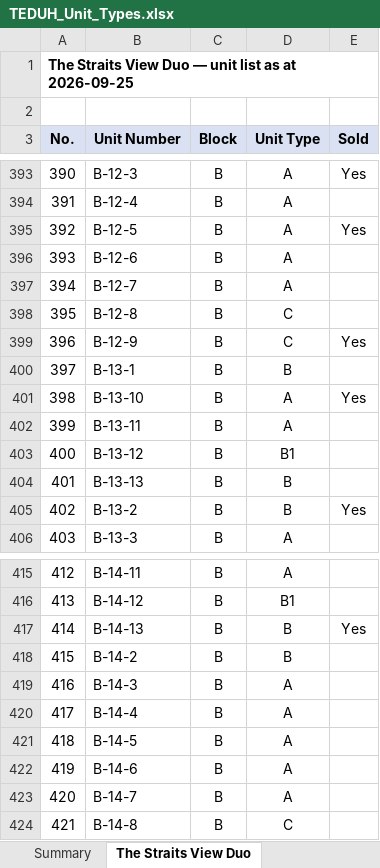
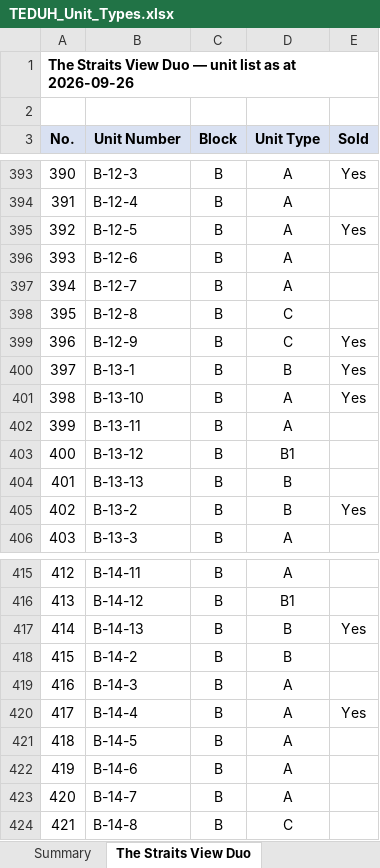
Before and after one commit to smtcu/teduh-tracker, an Excel workbook: docs/downloads/TEDUH_Unit_Types.xlsx, sheet The Straits View Duo, drawn as a sheet; only a part is shown, gaps mark what is left out; values as stored, in another font and other column widths than the file's, no borders; the diff names each change by its address in the sheet, - before the commit and + after, or states it on an @@ line.

```diff
--- a/docs/downloads/TEDUH_Unit_Types.xlsx (sheet The Straits View Duo)
+++ b/docs/downloads/TEDUH_Unit_Types.xlsx (sheet The Straits View Duo)
-A1 (No.): …as at 2026-09-25
+A1 (No.): …as at 2026-09-26
-E400 (Sold): (empty)
+E400 (Sold): Yes
-E420 (Sold): (empty)
+E420 (Sold): Yes
```
Also changed, not shown: sheet Ceros Residences, sheet Parkland by the River — Phase 2, sheet Permas Heights, sheet HillView Senibong Cove — Block, sheet Parkland by the River — Phase 1, docs/downloads/20260925_Johor_Teduh_Weekly_Update.xlsx, docs/downloads/20260925_Seputeh Hills_Teduh Weekly Update.xlsx, 18 other files.
